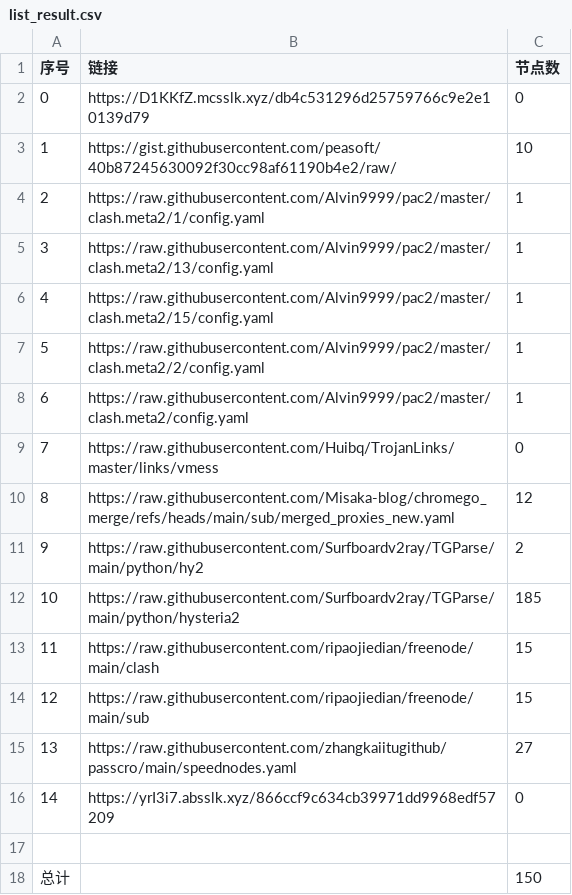
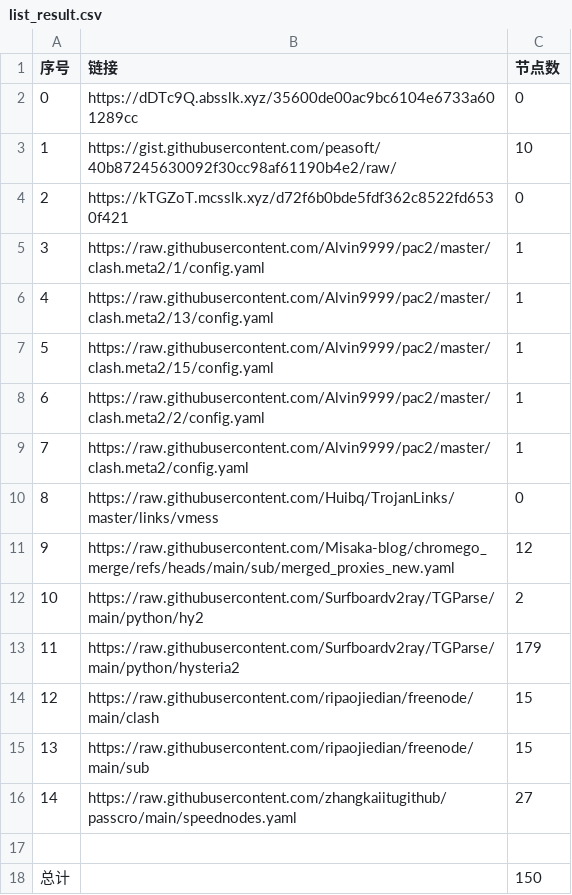
Before and after one commit to yxxyun/NoMoreWalls, a CSV file: list_result.csv, drawn as a sheet; removed rows and columns are numbered as before the commit, all else as after; the diff names each change by its address in the sheet, - before the commit and + after, or states it on an @@ line.

```diff
--- a/list_result.csv
+++ b/list_result.csv
-B2 (链接): https://D1KKfZ.mcsslk.xyz/db4c531296d25759766c9e2e10139d79
+B2 (链接): https://dDTc9Q.absslk.xyz/35600de00ac9bc6104e6733a601289cc
+row 4: 2 | https://kTGZoT.mcsslk.xyz/d72f6b0bde5fdf362c8522fd6530f421 | 0
@@ column A (序号) renumbered between rows 5 and 16 @@
-C13 (节点数): 185
+C13 (节点数): 179
-row 16: 14 | https://yrI3i7.absslk.xyz/866ccf9c634cb39971dd9968edf57209 | 0
```
Also changed, not shown: 8 other files.
